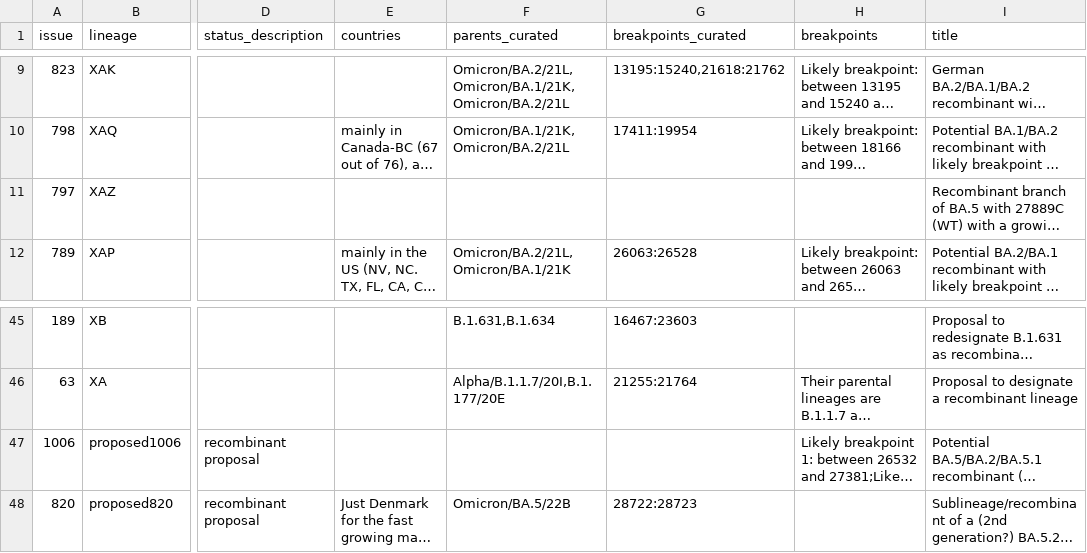
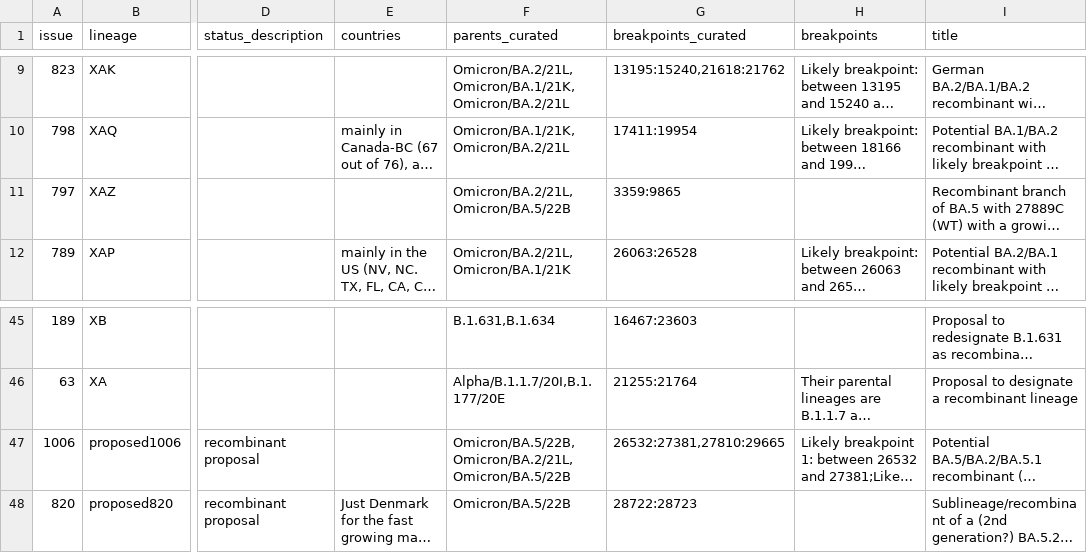
Before and after one commit to ktmeaton/ncov-recombinant, a TSV file: resources/issues.tsv, drawn as a sheet; only a part is shown, gaps mark what is left out; long unchanged cells end in …; the diff names each change by its address in the sheet, - before the commit and + after, or states it on an @@ line.

Commit message:
resources: update breakpoints and mutations

```diff
--- a/resources/issues.tsv
+++ b/resources/issues.tsv
-F11 (parents_curated): (empty)
+F11 (parents_curated): Omicron/BA.2/21L,Omicron/BA.5/22B
-G11 (breakpoints_curated): (empty)
+G11 (breakpoints_curated): 3359:9865
-F47 (parents_curated): (empty)
+F47 (parents_curated): Omicron/BA.5/22B,Omicron/BA.2/21L,Omicron/BA.5/22B
-G47 (breakpoints_curated): (empty)
+G47 (breakpoints_curated): 26532:27381,27810:29665
```
Also changed, not shown: resources/breakpoints_clade.tsv, 3 other files.
